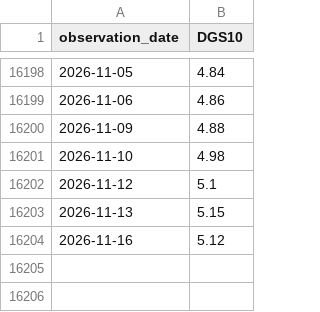
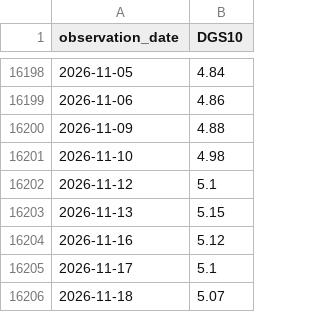
Before and after one commit to marcodamico03/QARM2, a CSV file: data/raw/fred_DGS10.csv, drawn as a sheet; only a part is shown, gaps mark what is left out.

```diff
--- a/data/raw/fred_DGS10.csv
+++ b/data/raw/fred_DGS10.csv
@@ -16204 +16204,3 @@ observation_date,DGS10
 2026-11-16,5.12
+2026-11-17,5.1
+2026-11-18,5.07
```
Also changed, not shown: data/coverage.csv, data/raw/fred_DTB3.csv, 28 other files.
